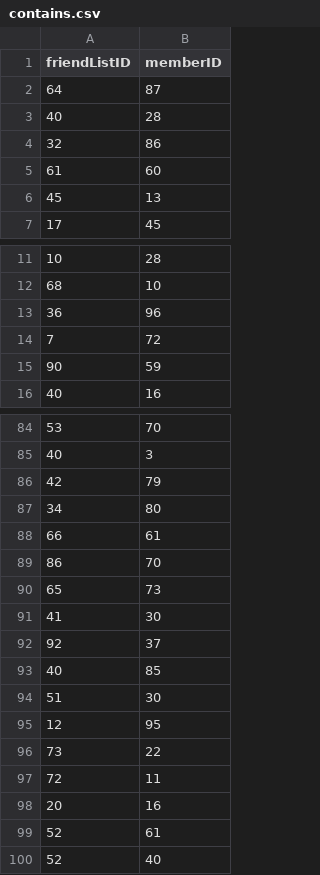
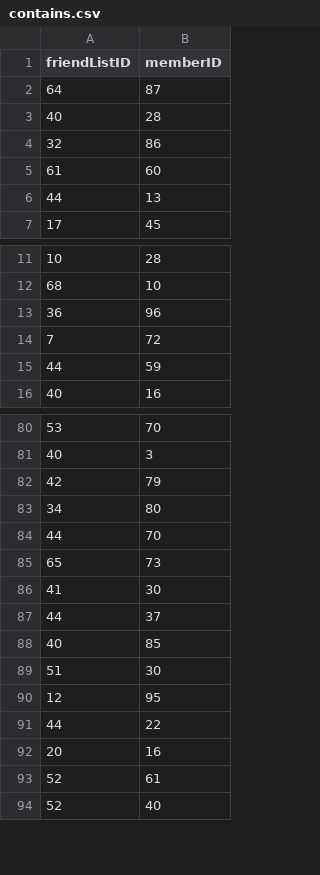
Before and after one commit to g-cheng/DB_Project, a CSV file: csv/contains.csv, drawn as a sheet; only a part is shown, gaps mark what is left out; the diff covers the shown part only.

```diff
--- a/csv/contains.csv
+++ b/csv/contains.csv
@@ -5,3 +5,3 @@ friendListID,memberID
 61,60
-45,13
+44,13
 17,45
@@ -14,3 +14,3 @@ friendListID,memberID
 7,72
-90,59
+44,59
 40,16
@@ -87,7 +83,6 @@ friendListID,memberID
 34,80
-66,61
-86,70
+44,70
 65,73
 41,30
-92,37
+44,37
 40,85
@@ -95,4 +90,3 @@ friendListID,memberID
 12,95
-73,22
-72,11
+44,22
 20,16
```
Also changed, not shown: 4 removed rows and 19 edited cells elsewhere in this file, 2 other files.
